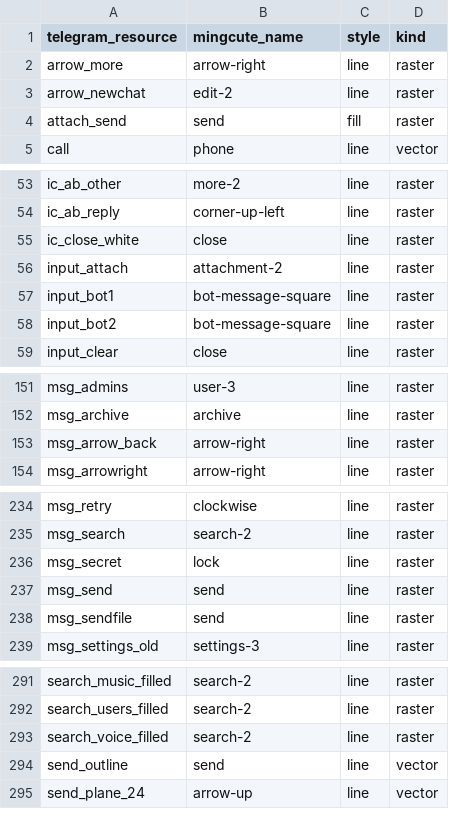
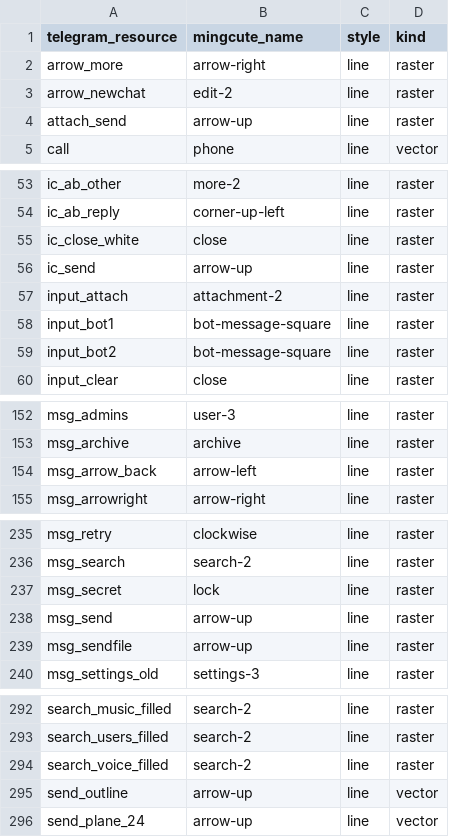
Before and after one commit to tellomi/Telegram, a CSV file: TMessagesProj/tellomi/icons/mapping.csv, drawn as a sheet; only a part is shown, gaps mark what is left out.

```diff
--- a/TMessagesProj/tellomi/icons/mapping.csv
+++ b/TMessagesProj/tellomi/icons/mapping.csv
@@ -3,3 +3,3 @@ arrow_more,arrow-right,line,raster
 arrow_newchat,edit-2,line,raster
-attach_send,send,fill,raster
+attach_send,arrow-up,line,raster
 call,phone,line,vector
@@ -55,2 +55,3 @@ ic_ab_reply,corner-up-left,line,raster
 ic_close_white,close,line,raster
+ic_send,arrow-up,line,raster
 input_attach,attachment-2,line,raster
@@ -152,3 +153,3 @@ msg_admins,user-3,line,raster
 msg_archive,archive,line,raster
-msg_arrow_back,arrow-right,line,raster
+msg_arrow_back,arrow-left,line,raster
 msg_arrowright,arrow-right,line,raster
@@ -236,4 +237,4 @@ msg_search,search-2,line,raster
 msg_secret,lock,line,raster
-msg_send,send,line,raster
-msg_sendfile,send,line,raster
+msg_send,arrow-up,line,raster
+msg_sendfile,arrow-up,line,raster
 msg_settings_old,settings-3,line,raster
@@ -293,3 +294,3 @@ search_users_filled,search-2,line,raster
 search_voice_filled,search-2,line,raster
-send_outline,send,line,vector
+send_outline,arrow-up,line,vector
 send_plane_24,arrow-up,line,vector
```
Also changed, not shown: 30 other files.
